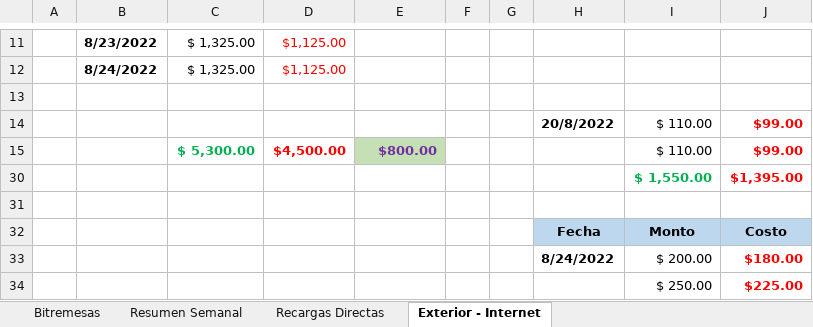
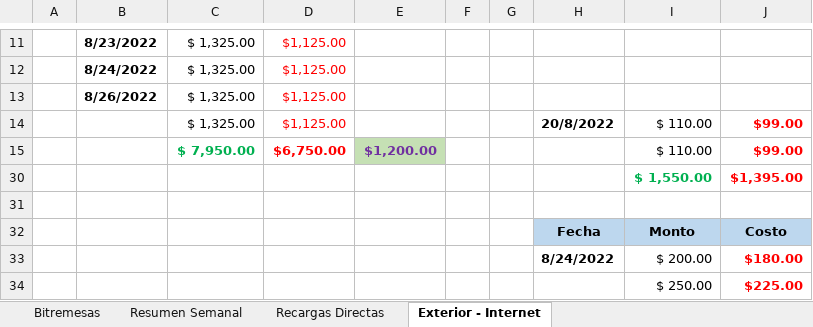
Before and after one commit to lasiel980120/Cierres-Contables-BR-Matanzas, an Excel workbook: contabilidad.xlsx, sheet Exterior - Internet, drawn as a sheet; only a part is shown, gaps mark what is left out; values as stored, in another font and other column widths than the file's, no borders; removed rows and columns are numbered as before the commit, all else as after; the diff names each change by its address in the sheet, - before the commit and + after, or states it on an @@ line.

Commit message:
Update contabilidad.xlsx

```diff
--- a/contabilidad.xlsx (sheet Exterior - Internet)
+++ b/contabilidad.xlsx (sheet Exterior - Internet)
-row 13: (empty)
+row 13:  | 8/26/2022 | $ 1,325.00 | $1,125.00
-C14: (empty)
+C14: $ 1,325.00
-D14: (empty)
+D14: $1,125.00
-row 15:  |  | $ 5,300.00 | $4,500.00 | $800.00 |  |  |  | $ 110.00 | $99.00
+row 15:  |  | $ 7,950.00 | $6,750.00 | $1,200.00 |  |  |  | $ 110.00 | $99.00
```
Also changed, not shown: sheet Resumen Semanal.
